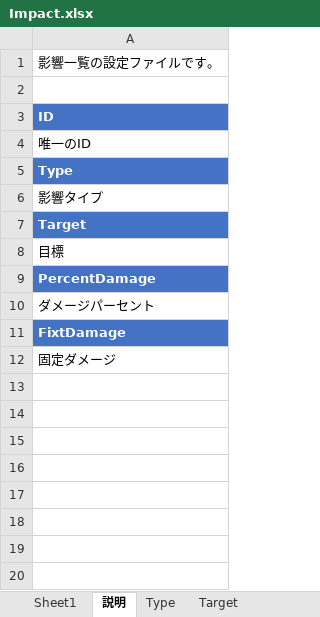
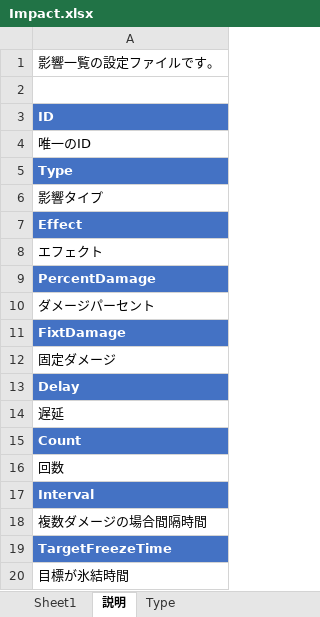
Before and after one commit to jobcrowngame/CraftStory, an Excel workbook: Config/Excel/Impact.xlsx, sheet 説明, drawn as a sheet; values as stored, in another font and other column widths than the file's, no borders; the diff names each change by its address in the sheet, - before the commit and + after, or states it on an @@ line.

```diff
--- a/Config/Excel/Impact.xlsx (sheet 説明)
+++ b/Config/Excel/Impact.xlsx (sheet 説明)
-sheet tab: Target
-A7: Target
+A7: Effect
-A8: 目標
+A8: エフェクト
+row 13: Delay
+row 14: 遅延
+row 15: Count
+row 16: 回数
+row 17: Interval
+row 18: 複数ダメージの場合間隔時間
+row 19: TargetFreezeTime
+row 20: 目標が氷結時間
```
Also changed, not shown: sheet Sheet1, sheet Type, Config/Excel/Equipment.xlsx, Config/Excel/Item.xlsx, 19 other files.
